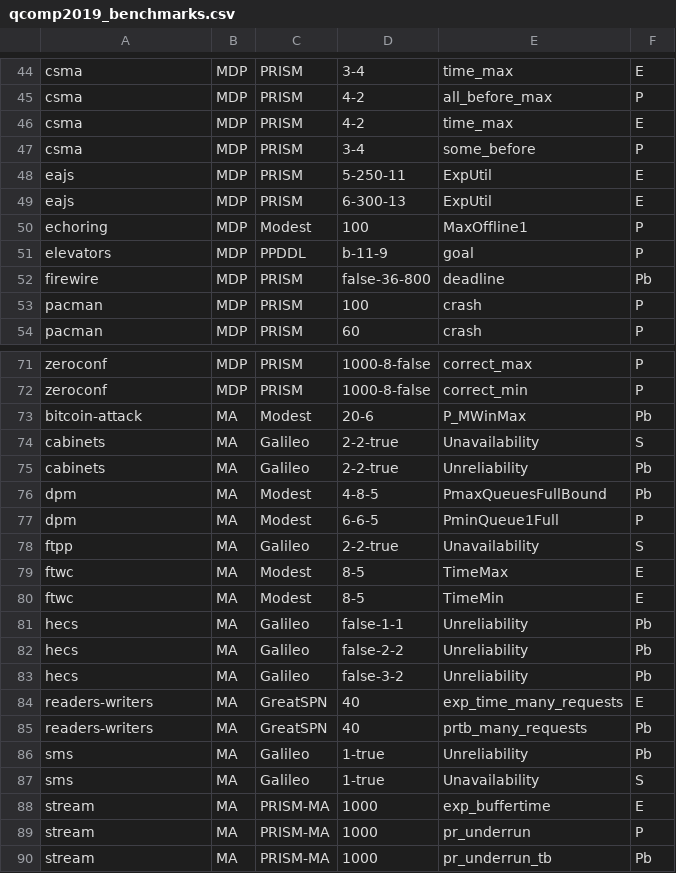
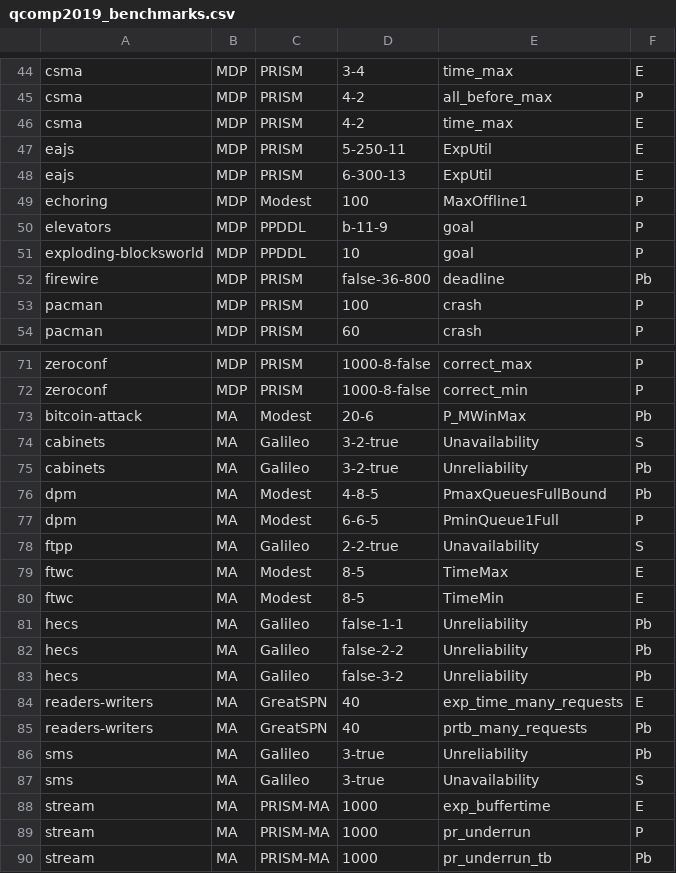
Before and after one commit to MKlauck/qcomp2020, a CSV file: scripts/qcomp2019_benchmarks.csv, drawn as a sheet; only a part is shown, gaps mark what is left out.

Commit message:
scripts/qcomp2019_benchmarks.csv: Updated benchmark list.

```diff
--- a/scripts/qcomp2019_benchmarks.csv
+++ b/scripts/qcomp2019_benchmarks.csv
@@ -46,3 +46,2 @@ csma	MDP	PRISM	4-2	all_before_max	P
 csma	MDP	PRISM	4-2	time_max	E
-csma	MDP	PRISM	3-4	some_before	P
 eajs	MDP	PRISM	5-250-11	ExpUtil	E
@@ -51,2 +50,3 @@ echoring	MDP	Modest	100	MaxOffline1	P
 elevators	MDP	PPDDL	b-11-9	goal	P
+exploding-blocksworld	MDP	PPDDL	10	goal	P
 firewire	MDP	PRISM	false-36-800	deadline	Pb
@@ -73,4 +73,4 @@ zeroconf	MDP	PRISM	1000-8-false	correct_min	P
 bitcoin-attack	MA	Modest	20-6	P_MWinMax	Pb
-cabinets	MA	Galileo	2-2-true	Unavailability	S
-cabinets	MA	Galileo	2-2-true	Unreliability	Pb
+cabinets	MA	Galileo	3-2-true	Unavailability	S
+cabinets	MA	Galileo	3-2-true	Unreliability	Pb
 dpm	MA	Modest	4-8-5	PmaxQueuesFullBound	Pb
@@ -85,4 +85,4 @@ readers-writers	MA	GreatSPN	40	exp_time_many_requests	E
 readers-writers	MA	GreatSPN	40	prtb_many_requests	Pb
-sms	MA	Galileo	1-true	Unreliability	Pb
-sms	MA	Galileo	1-true	Unavailability	S
+sms	MA	Galileo	3-true	Unreliability	Pb
+sms	MA	Galileo	3-true	Unavailability	S
 stream	MA	PRISM-MA	1000	exp_buffertime	E
```
